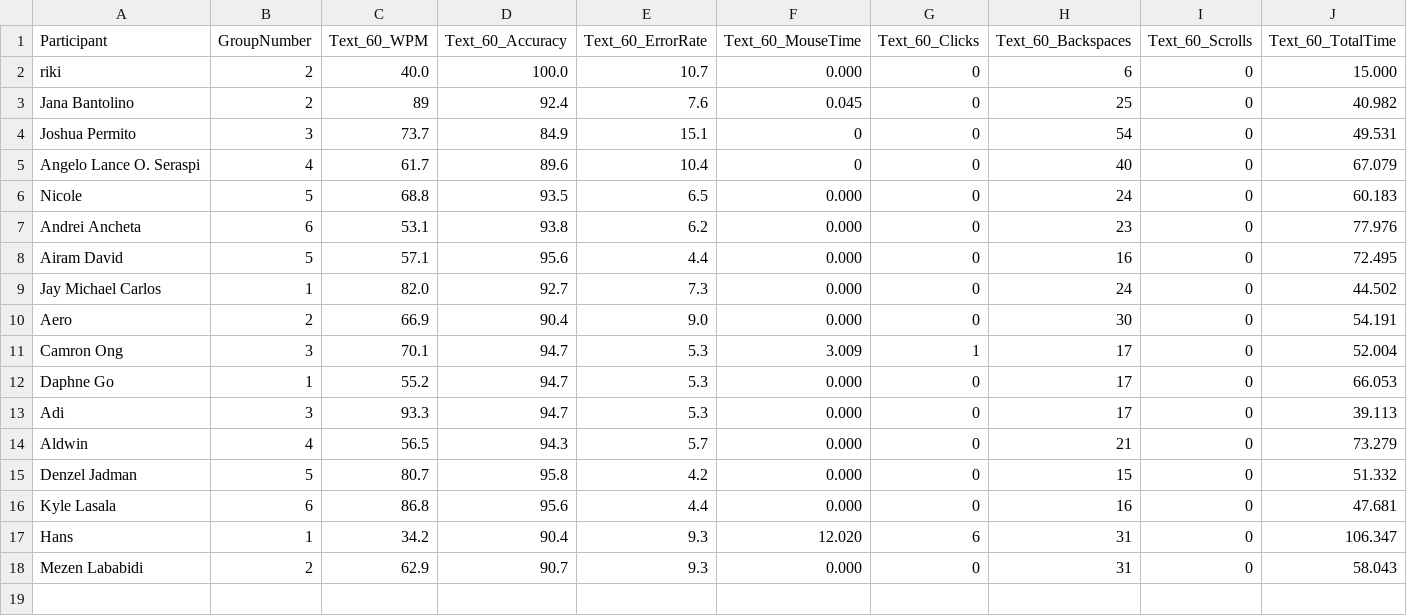
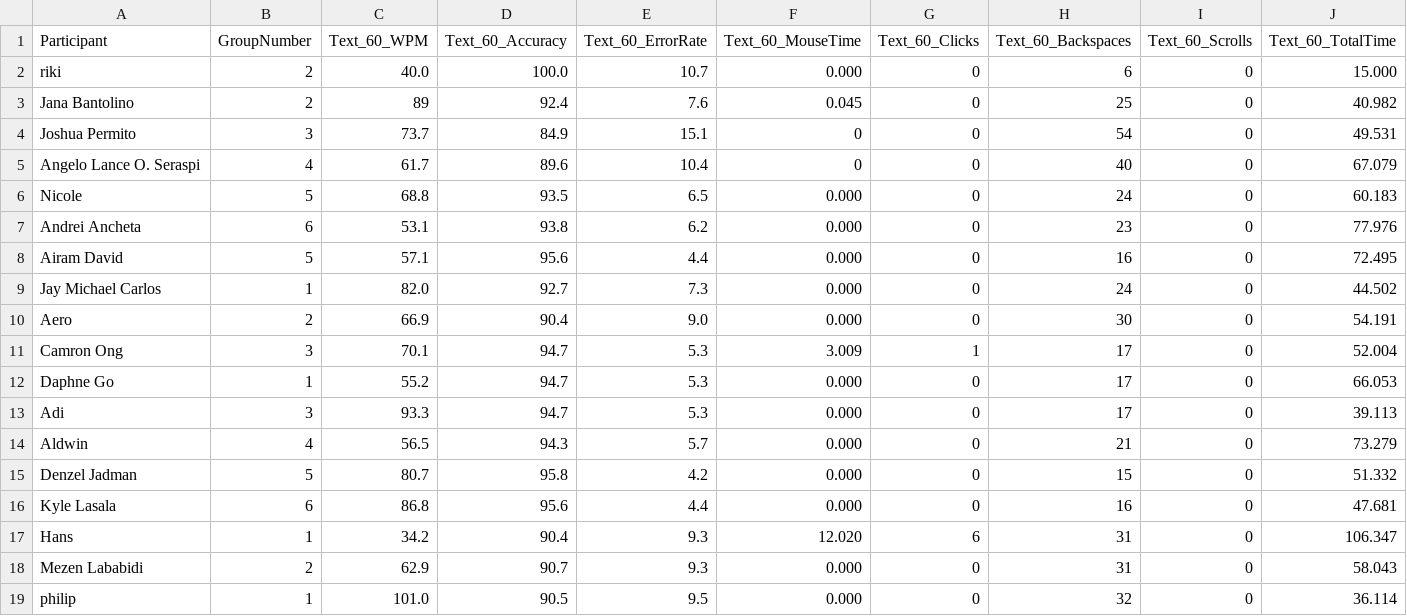
Before and after one commit to chris-asturiano/typing-test, a CSV file: typing_stats.csv, drawn as a sheet; only a part is shown; rows hold the shown columns only; the diff names each change by its address in the sheet, - before the commit and + after, or states it on an @@ line.

```diff
--- a/typing_stats.csv
+++ b/typing_stats.csv
+row 19: philip | 1 | 101.0 | 90.5 | 9.5 | 0.000 | 0 | 32 | 0 | 36.114
```
Also changed, not shown: single_typing_stats.csv, 1 other file.
